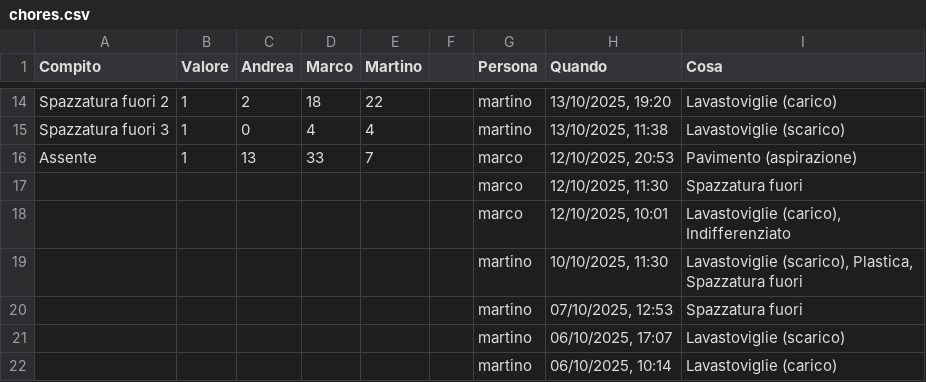
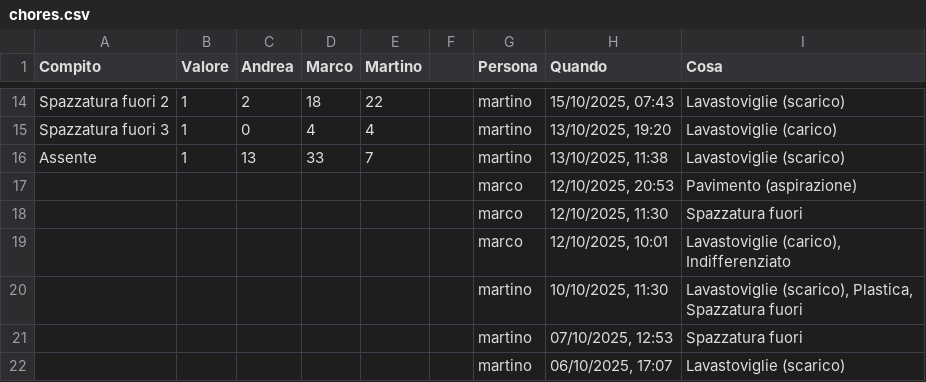
Before and after one commit to BertrandPouget/v0-litpi, a CSV file: data/chores.csv, drawn as a sheet; only a part is shown, gaps mark what is left out; the shorter side is filled out with more unchanged rows; the diff covers the shown part only; the diff names each change by its address in the sheet, - before the commit and + after, or states it on an @@ line.

Commit message:
Update chores for martino

```diff
--- a/data/chores.csv
+++ b/data/chores.csv
-H14 (Quando): 13/10/2025, 19:20
+H14 (Quando): 15/10/2025, 07:43
-I14 (Cosa): Lavastoviglie (carico)
+I14 (Cosa): Lavastoviglie (scarico)
-H15 (Quando): 13/10/2025, 11:38
+H15 (Quando): 13/10/2025, 19:20
-I15 (Cosa): Lavastoviglie (scarico)
+I15 (Cosa): Lavastoviglie (carico)
-G16 (Persona): marco
+G16 (Persona): martino
-H16 (Quando): 12/10/2025, 20:53
+H16 (Quando): 13/10/2025, 11:38
-I16 (Cosa): Pavimento (aspirazione)
+I16 (Cosa): Lavastoviglie (scarico)
+row 17:  |  |  |  |  |  | marco | 12/10/2025, 20:53 | Pavimento (aspirazione)
```
Also changed, not shown: 31 edited cells elsewhere in this file.
